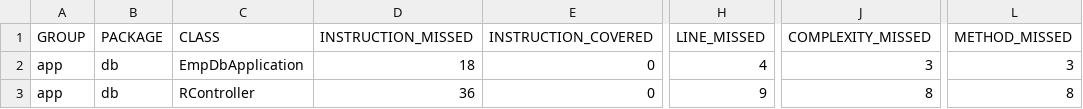
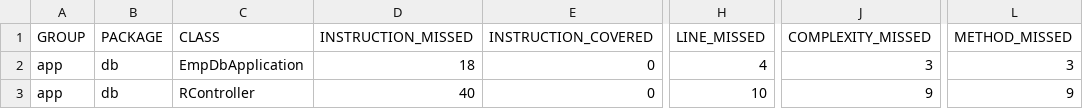
Before and after one commit to Pushpakdehankar/New_project, a CSV file: app/target/site/jacoco/jacoco.csv, drawn as a sheet; only a part is shown, gaps mark what is left out; the diff names each change by its address in the sheet, - before the commit and + after, or states it on an @@ line.

```diff
--- a/app/target/site/jacoco/jacoco.csv
+++ b/app/target/site/jacoco/jacoco.csv
-D3 (INSTRUCTION_MISSED): 36
+D3 (INSTRUCTION_MISSED): 40
-H3 (LINE_MISSED): 9
+H3 (LINE_MISSED): 10
-J3 (COMPLEXITY_MISSED): 8
+J3 (COMPLEXITY_MISSED): 9
-L3 (METHOD_MISSED): 8
+L3 (METHOD_MISSED): 9
```
Also changed, not shown: 22 other files.
